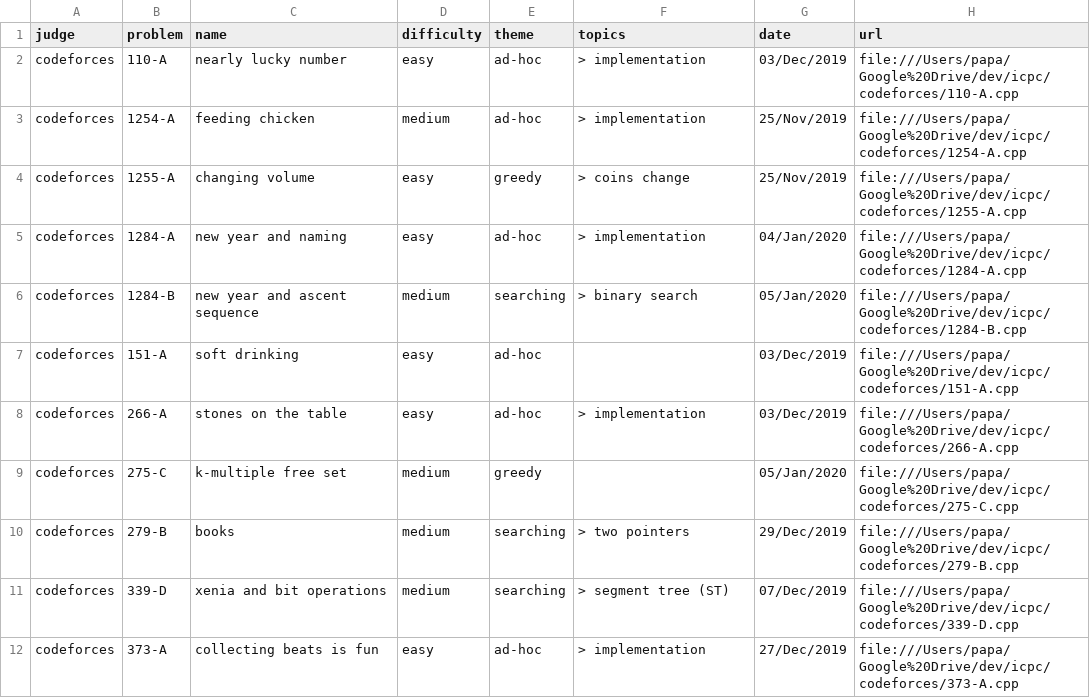
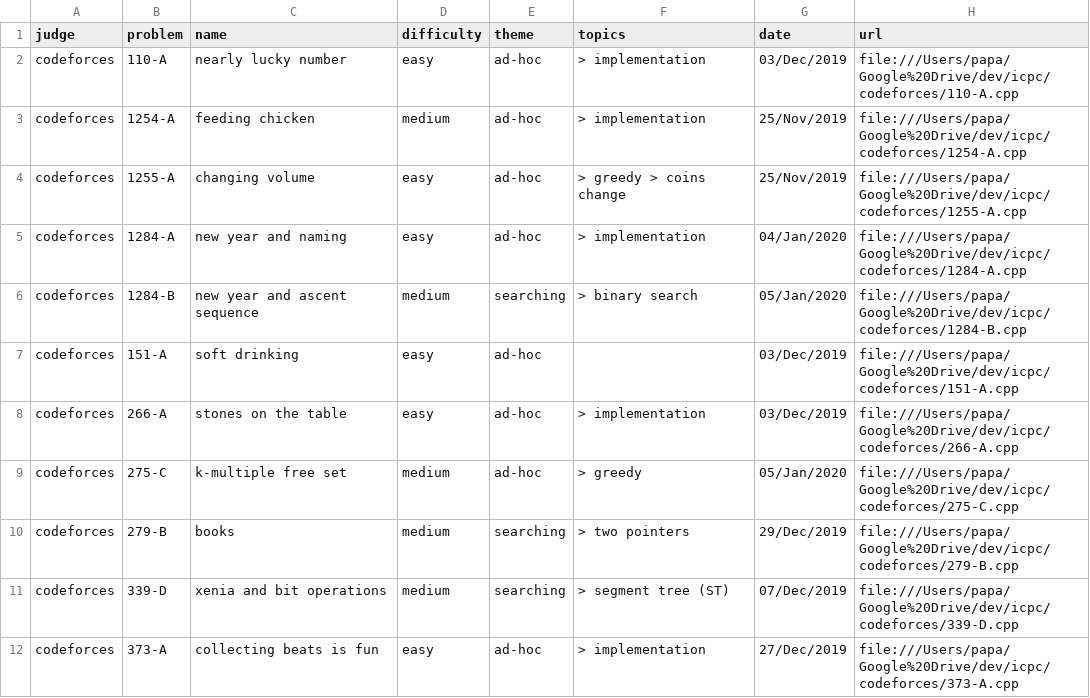
Before and after one commit to brpapa/algorithms, a CSV file: problems.csv, drawn as a sheet; only a part is shown.

Commit message:
themes organizeds

```diff
--- a/problems.csv
+++ b/problems.csv
@@ -3,3 +3,3 @@ codeforces,110-A,nearly lucky number,easy,ad-hoc, > implementation,03/Dec/2019,f
 codeforces,1254-A,feeding chicken,medium,ad-hoc, > implementation,25/Nov/2019,file:///Users/papa/Google%20Drive/dev/icpc/codeforces/1254-A.cpp
-codeforces,1255-A,changing volume,easy,greedy, > coins change,25/Nov/2019,file:///Users/papa/Google%20Drive/dev/icpc/codeforces/1255-A.cpp
+codeforces,1255-A,changing volume,easy,ad-hoc, > greedy > coins change,25/Nov/2019,file:///Users/papa/Google%20Drive/dev/icpc/codeforces/1255-A.cpp
 codeforces,1284-A,new year and naming,easy,ad-hoc, > implementation,04/Jan/2020,file:///Users/papa/Google%20Drive/dev/icpc/codeforces/1284-A.cpp
@@ -8,3 +8,3 @@ codeforces,151-A,soft drinking,easy,ad-hoc,,03/Dec/2019,file:///Users/papa/Googl
 codeforces,266-A,stones on the table,easy,ad-hoc, > implementation,03/Dec/2019,file:///Users/papa/Google%20Drive/dev/icpc/codeforces/266-A.cpp
-codeforces,275-C,k-multiple free set,medium,greedy,,05/Jan/2020,file:///Users/papa/Google%20Drive/dev/icpc/codeforces/275-C.cpp
+codeforces,275-C,k-multiple free set,medium,ad-hoc, > greedy,05/Jan/2020,file:///Users/papa/Google%20Drive/dev/icpc/codeforces/275-C.cpp
 codeforces,279-B,books,medium,searching, > two pointers,29/Dec/2019,file:///Users/papa/Google%20Drive/dev/icpc/codeforces/279-B.cpp
```
Also changed, not shown: 31 other files.
